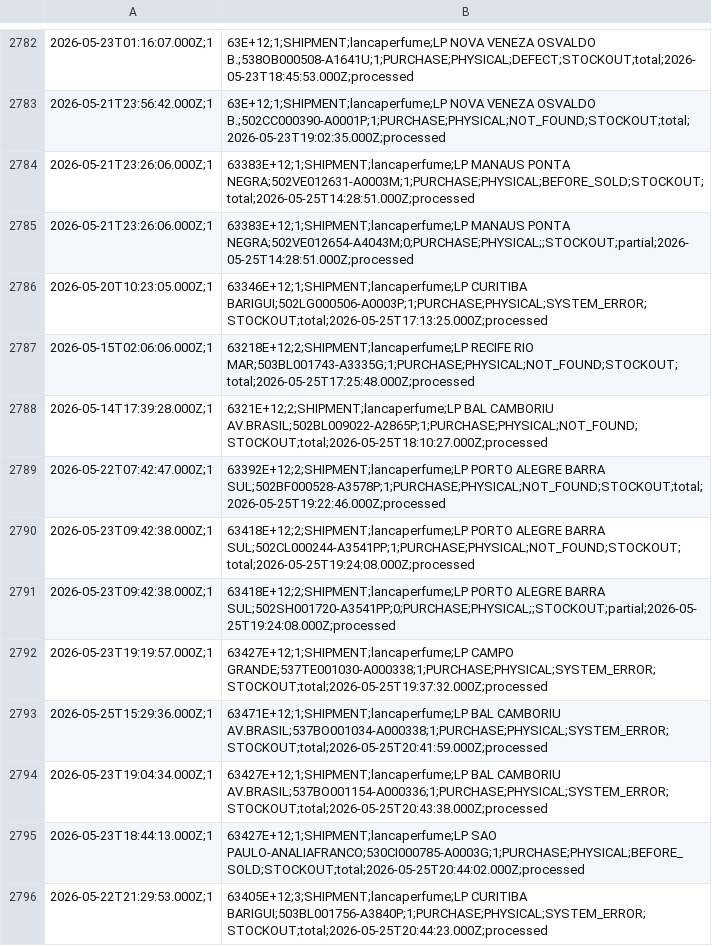
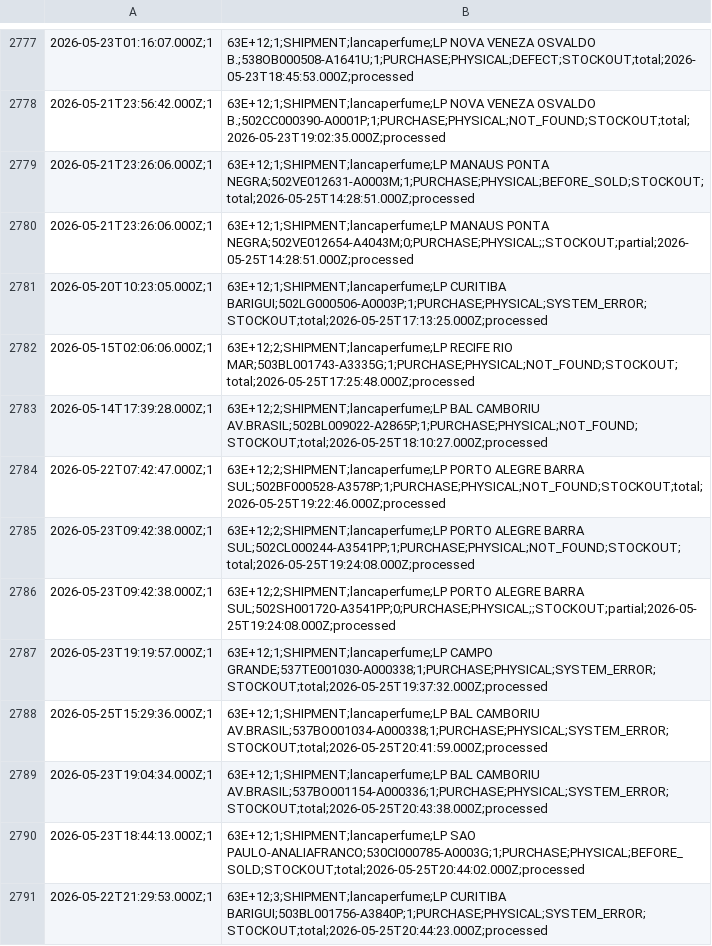
Before and after one commit to mateusmattos/omni-dashboard, a CSV file: rupturas.csv, drawn as a sheet; only a part is shown, gaps mark what is left out; the diff covers the shown part only.

```diff
--- a/rupturas.csv
+++ b/rupturas.csv
@@ -2783,14 +2778,14 @@
 2026-05-21T23:56:42.000Z;1,63E+12;1;SHIPMENT;lancaperfume;LP NOVA VENEZA OSVALDO B.;502CC000390-A0001P;1;PURCHASE;PHYSICAL;NOT_FOUND;STOCKOUT;total;2026-05-23T19:02:35.000Z;processed
-2026-05-21T23:26:06.000Z;1,63383E+12;1;SHIPMENT;lancaperfume;LP MANAUS PONTA NEGRA;502VE012631-A0003M;1;PURCHASE;PHYSICAL;BEFORE_SOLD;STOCKOUT;total;2026-05-25T14:28:51.000Z;processed
-2026-05-21T23:26:06.000Z;1,63383E+12;1;SHIPMENT;lancaperfume;LP MANAUS PONTA NEGRA;502VE012654-A4043M;0;PURCHASE;PHYSICAL;;STOCKOUT;partial;2026-05-25T14:28:51.000Z;processed
-2026-05-20T10:23:05.000Z;1,63346E+12;1;SHIPMENT;lancaperfume;LP CURITIBA BARIGUI;502LG000506-A0003P;1;PURCHASE;PHYSICAL;SYSTEM_ERROR;STOCKOUT;total;2026-05-25T17:13:25.000Z;processed
-2026-05-15T02:06:06.000Z;1,63218E+12;2;SHIPMENT;lancaperfume;LP RECIFE RIO MAR;503BL001743-A3335G;1;PURCHASE;PHYSICAL;NOT_FOUND;STOCKOUT;total;2026-05-25T17:25:48.000Z;processed
-2026-05-14T17:39:28.000Z;1,6321E+12;2;SHIPMENT;lancaperfume;LP BAL CAMBORIU AV.BRASIL;502BL009022-A2865P;1;PURCHASE;PHYSICAL;NOT_FOUND;STOCKOUT;total;2026-05-25T18:10:27.000Z;processed
-2026-05-22T07:42:47.000Z;1,63392E+12;2;SHIPMENT;lancaperfume;LP PORTO ALEGRE BARRA SUL;502BF000528-A3578P;1;PURCHASE;PHYSICAL;NOT_FOUND;STOCKOUT;total;2026-05-25T19:22:46.000Z;processed
-2026-05-23T09:42:38.000Z;1,63418E+12;2;SHIPMENT;lancaperfume;LP PORTO ALEGRE BARRA SUL;502CL000244-A3541PP;1;PURCHASE;PHYSICAL;NOT_FOUND;STOCKOUT;total;2026-05-25T19:24:08.000Z;processed
-2026-05-23T09:42:38.000Z;1,63418E+12;2;SHIPMENT;lancaperfume;LP PORTO ALEGRE BARRA SUL;502SH001720-A3541PP;0;PURCHASE;PHYSICAL;;STOCKOUT;partial;2026-05-25T19:24:08.000Z;processed
-2026-05-23T19:19:57.000Z;1,63427E+12;1;SHIPMENT;lancaperfume;LP CAMPO GRANDE;537TE001030-A000338;1;PURCHASE;PHYSICAL;SYSTEM_ERROR;STOCKOUT;total;2026-05-25T19:37:32.000Z;processed
-2026-05-25T15:29:36.000Z;1,63471E+12;1;SHIPMENT;lancaperfume;LP BAL CAMBORIU AV.BRASIL;537BO001034-A000338;1;PURCHASE;PHYSICAL;SYSTEM_ERROR;STOCKOUT;total;2026-05-25T20:41:59.000Z;processed
-2026-05-23T19:04:34.000Z;1,63427E+12;1;SHIPMENT;lancaperfume;LP BAL CAMBORIU AV.BRASIL;537BO001154-A000336;1;PURCHASE;PHYSICAL;SYSTEM_ERROR;STOCKOUT;total;2026-05-25T20:43:38.000Z;processed
-2026-05-23T18:44:13.000Z;1,63427E+12;1;SHIPMENT;lancaperfume;LP SAO PAULO-ANALIAFRANCO;530CI000785-A0003G;1;PURCHASE;PHYSICAL;BEFORE_SOLD;STOCKOUT;total;2026-05-25T20:44:02.000Z;processed
-2026-05-22T21:29:53.000Z;1,63405E+12;3;SHIPMENT;lancaperfume;LP CURITIBA BARIGUI;503BL001756-A3840P;1;PURCHASE;PHYSICAL;SYSTEM_ERROR;STOCKOUT;total;2026-05-25T20:44:23.000Z;processed
+2026-05-21T23:26:06.000Z;1,63E+12;1;SHIPMENT;lancaperfume;LP MANAUS PONTA NEGRA;502VE012631-A0003M;1;PURCHASE;PHYSICAL;BEFORE_SOLD;STOCKOUT;total;2026-05-25T14:28:51.000Z;processed
+2026-05-21T23:26:06.000Z;1,63E+12;1;SHIPMENT;lancaperfume;LP MANAUS PONTA NEGRA;502VE012654-A4043M;0;PURCHASE;PHYSICAL;;STOCKOUT;partial;2026-05-25T14:28:51.000Z;processed
+2026-05-20T10:23:05.000Z;1,63E+12;1;SHIPMENT;lancaperfume;LP CURITIBA BARIGUI;502LG000506-A0003P;1;PURCHASE;PHYSICAL;SYSTEM_ERROR;STOCKOUT;total;2026-05-25T17:13:25.000Z;processed
+2026-05-15T02:06:06.000Z;1,63E+12;2;SHIPMENT;lancaperfume;LP RECIFE RIO MAR;503BL001743-A3335G;1;PURCHASE;PHYSICAL;NOT_FOUND;STOCKOUT;total;2026-05-25T17:25:48.000Z;processed
+2026-05-14T17:39:28.000Z;1,63E+12;2;SHIPMENT;lancaperfume;LP BAL CAMBORIU AV.BRASIL;502BL009022-A2865P;1;PURCHASE;PHYSICAL;NOT_FOUND;STOCKOUT;total;2026-05-25T18:10:27.000Z;processed
+2026-05-22T07:42:47.000Z;1,63E+12;2;SHIPMENT;lancaperfume;LP PORTO ALEGRE BARRA SUL;502BF000528-A3578P;1;PURCHASE;PHYSICAL;NOT_FOUND;STOCKOUT;total;2026-05-25T19:22:46.000Z;processed
+2026-05-23T09:42:38.000Z;1,63E+12;2;SHIPMENT;lancaperfume;LP PORTO ALEGRE BARRA SUL;502CL000244-A3541PP;1;PURCHASE;PHYSICAL;NOT_FOUND;STOCKOUT;total;2026-05-25T19:24:08.000Z;processed
+2026-05-23T09:42:38.000Z;1,63E+12;2;SHIPMENT;lancaperfume;LP PORTO ALEGRE BARRA SUL;502SH001720-A3541PP;0;PURCHASE;PHYSICAL;;STOCKOUT;partial;2026-05-25T19:24:08.000Z;processed
+2026-05-23T19:19:57.000Z;1,63E+12;1;SHIPMENT;lancaperfume;LP CAMPO GRANDE;537TE001030-A000338;1;PURCHASE;PHYSICAL;SYSTEM_ERROR;STOCKOUT;total;2026-05-25T19:37:32.000Z;processed
+2026-05-25T15:29:36.000Z;1,63E+12;1;SHIPMENT;lancaperfume;LP BAL CAMBORIU AV.BRASIL;537BO001034-A000338;1;PURCHASE;PHYSICAL;SYSTEM_ERROR;STOCKOUT;total;2026-05-25T20:41:59.000Z;processed
+2026-05-23T19:04:34.000Z;1,63E+12;1;SHIPMENT;lancaperfume;LP BAL CAMBORIU AV.BRASIL;537BO001154-A000336;1;PURCHASE;PHYSICAL;SYSTEM_ERROR;STOCKOUT;total;2026-05-25T20:43:38.000Z;processed
+2026-05-23T18:44:13.000Z;1,63E+12;1;SHIPMENT;lancaperfume;LP SAO PAULO-ANALIAFRANCO;530CI000785-A0003G;1;PURCHASE;PHYSICAL;BEFORE_SOLD;STOCKOUT;total;2026-05-25T20:44:02.000Z;processed
+2026-05-22T21:29:53.000Z;1,63E+12;3;SHIPMENT;lancaperfume;LP CURITIBA BARIGUI;503BL001756-A3840P;1;PURCHASE;PHYSICAL;SYSTEM_ERROR;STOCKOUT;total;2026-05-25T20:44:23.000Z;processed
```
Also changed, not shown: 8 added rows, 5 removed rows and 5 edited cells elsewhere in this file, status_lojas.csv, 1 other file.
